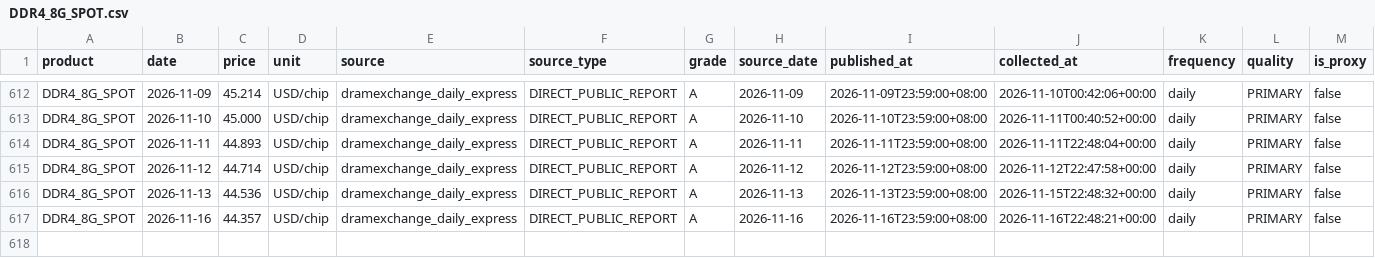
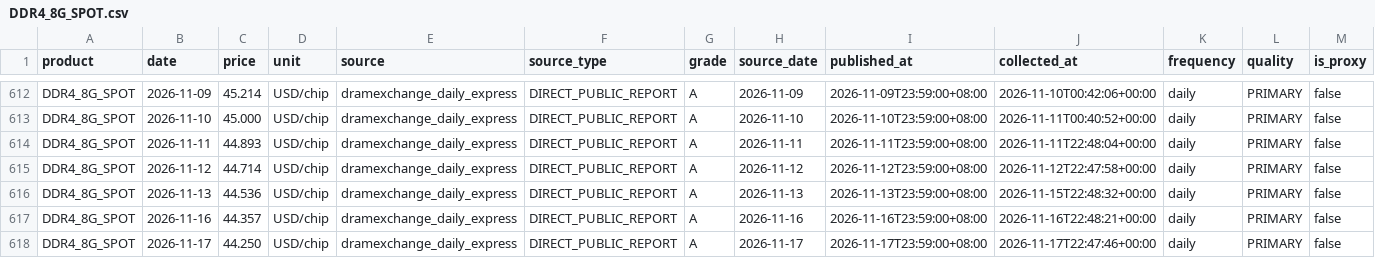
Before and after one commit to 10bpwonsoo/10bp, a CSV file: marketpulse/data/memory_history/dram/DDR4_8G_SPOT.csv, drawn as a sheet; only a part is shown, gaps mark what is left out; rows hold the shown columns only; the diff names each change by its address in the sheet, - before the commit and + after, or states it on an @@ line.

```diff
--- a/marketpulse/data/memory_history/dram/DDR4_8G_SPOT.csv
+++ b/marketpulse/data/memory_history/dram/DDR4_8G_SPOT.csv
+row 618: DDR4_8G_SPOT | 2026-11-17 | 44.250 | USD/chip | dramexchange_daily_express | DIRECT_PUBLIC_REPORT | A | 2026-11-17 | 2026-11-17T23:59:00+08:00 | 2026-11-17T22:47:46+00:00 | daily | PRIMARY | false
```
Also changed, not shown: marketpulse/data/memory_history/dram/DDR4_8G_ETT_SPOT.csv, marketpulse/data/semiconductor/spot/DDR4_16G_ETT_SPOT.csv, 6 other files.
